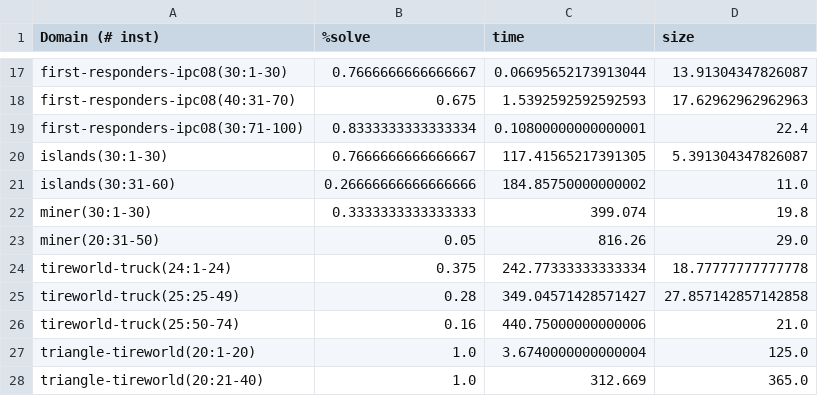
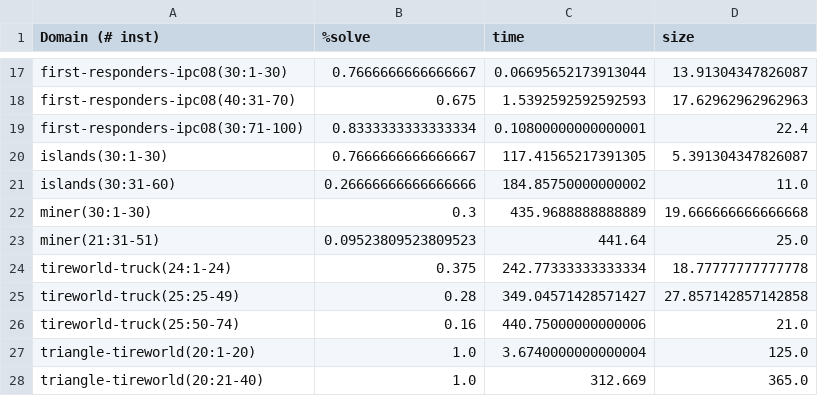
Before and after one commit to zbmsnj1/Planner-Carrier, a CSV file: results/mean/task1/PRP/prp.csv, drawn as a sheet; only a part is shown, gaps mark what is left out.

```diff
--- a/results/mean/task1/PRP/prp.csv
+++ b/results/mean/task1/PRP/prp.csv
@@ -21,4 +21,4 @@ islands(30:1-30),0.7666666666666667,117.41565217391305,5.391304347826087
 islands(30:31-60),0.26666666666666666,184.85750000000002,11.0
-miner(30:1-30),0.3333333333333333,399.074,19.8
-miner(20:31-50),0.05,816.26,29.0
+miner(30:1-30),0.3,435.9688888888889,19.666666666666668
+miner(21:31-51),0.09523809523809523,441.64,25.0
 tireworld-truck(24:1-24),0.375,242.77333333333334,18.77777777777778
```
Also changed, not shown: Database/benchmarks.csv, Database/path/miner.csv, 9 other files.
